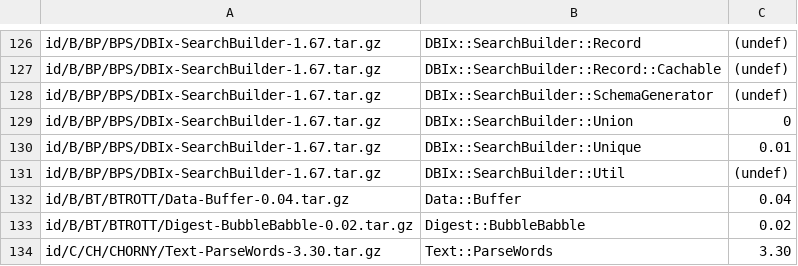
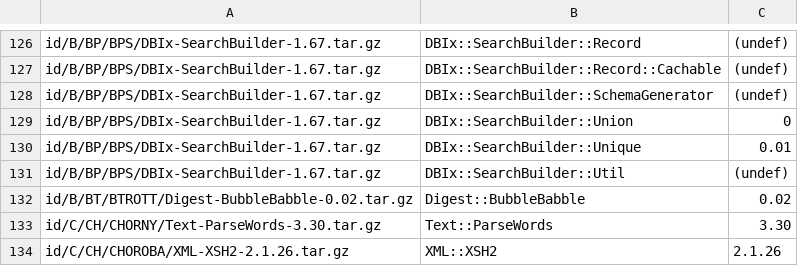
Before and after one commit to kentnl/Gentoo-Util-VirtualDepend, a CSV file: share/module-versions.csv, drawn as a sheet; only a part is shown, gaps mark what is left out; the shorter side is filled out with more unchanged rows.

Commit message:
Remove Data::Buffer special casing

```diff
--- a/share/module-versions.csv
+++ b/share/module-versions.csv
@@ -131,3 +131,2 @@ id/B/BP/BPS/DBIx-SearchBuilder-1.67.tar.gz,DBIx::SearchBuilder::Unique,0.01
 id/B/BP/BPS/DBIx-SearchBuilder-1.67.tar.gz,DBIx::SearchBuilder::Util,(undef)
-id/B/BT/BTROTT/Data-Buffer-0.04.tar.gz,Data::Buffer,0.04
 id/B/BT/BTROTT/Digest-BubbleBabble-0.02.tar.gz,Digest::BubbleBabble,0.02
```
Also changed, not shown: share/dist-to-gentoo.csv, share/dist-versions.csv, 3 other files.
